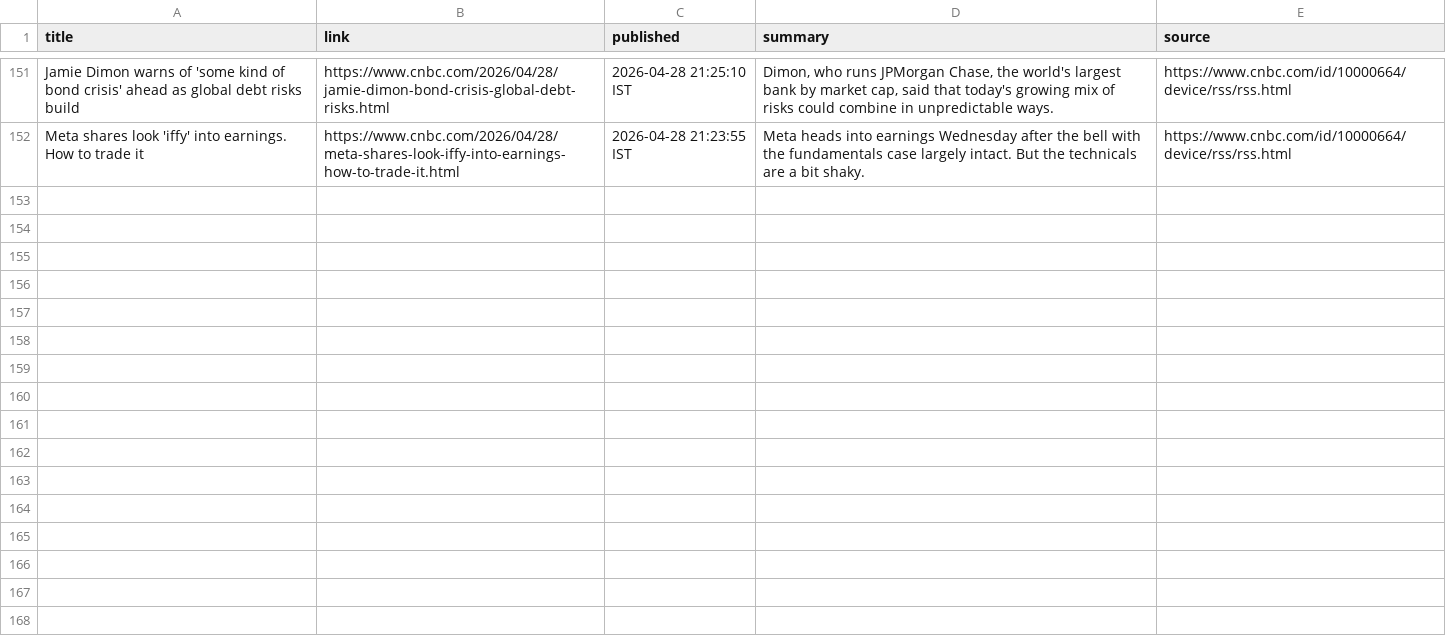
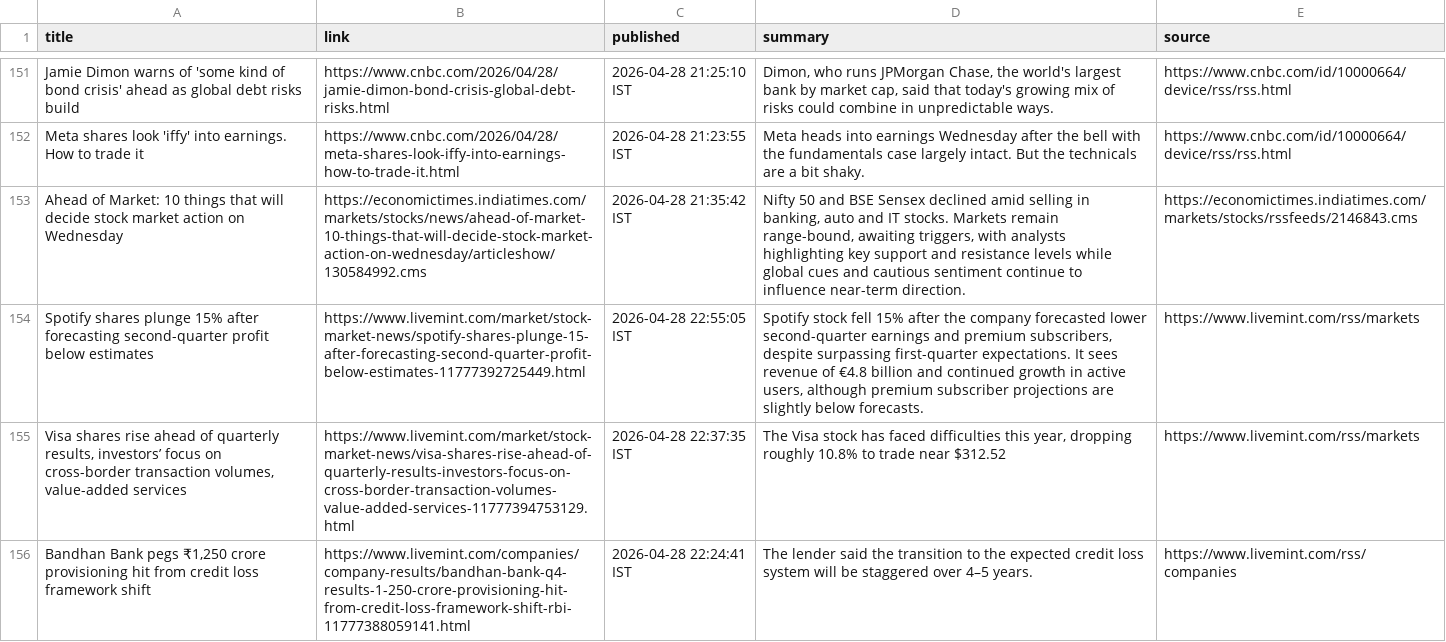
Before and after one commit to aarshrana007/Stock_Analysis, a CSV file: news_data/india_financial_news_2026-04-28.csv, drawn as a sheet; only a part is shown, gaps mark what is left out; the diff names each change by its address in the sheet, - before the commit and + after, or states it on an @@ line.

```diff
--- a/news_data/india_financial_news_2026-04-28.csv
+++ b/news_data/india_financial_news_2026-04-28.csv
+row 153: Ahead of Market: 10 things that will decide stock market action on Wednesday | https://economictimes.indiatimes.com/markets/stocks/news/ahead-of-market-10-things-that-will-decide-stock-market-action-on-wednesday/articleshow/130584992.cms | 2026-04-28 21:35:42 IST | Nifty 50 and BSE Sensex declined amid selling in banking, auto and IT stocks. Markets remain range-bound, awaiting triggers, with analysts highlighting key support and resistance levels while global cues and cautious sentiment continue to influence near-term direction. | https://economictimes.indiatimes.com/markets/stocks/rssfeeds/2146843.cms
+row 154: Spotify shares plunge 15% after forecasting second-quarter profit below estimates | https://www.livemint.com/market/stock-market-news/spotify-shares-plunge-15-after-forecasting-second-quarter-profit-below-estimates-11777392725449.html | 2026-04-28 22:55:05 IST | Spotify stock fell 15% after the company forecasted lower second-quarter earnings and premium subscribers, despite surpassing first-quarter expectations. It sees revenue of €4.8 billion and continued growth in active users, although premium subscriber projections are slightly below forecasts. | https://www.livemint.com/rss/markets
+row 155: Visa shares rise ahead of quarterly results, investors’ focus on cross-border transaction volumes, value-added services | https://www.livemint.com/market/stock-market-news/visa-shares-rise-ahead-of-quarterly-results-investors-focus-on-cross-border-transaction-volumes-value-added-services-11777394753129.html | 2026-04-28 22:37:35 IST | The Visa stock has faced difficulties this year, dropping roughly 10.8% to trade near $312.52 | https://www.livemint.com/rss/markets
+row 156: Bandhan Bank pegs ₹1,250 crore provisioning hit from credit loss framework shift | https://www.livemint.com/companies/company-results/bandhan-bank-q4-results-1-250-crore-provisioning-hit-from-credit-loss-framework-shift-rbi-11777388059141.html | 2026-04-28 22:24:41 IST | The lender said the transition to the expected credit loss system will be staggered over 4–5 years. | https://www.livemint.com/rss/companies
```
Also changed, not shown: 1 other file.
